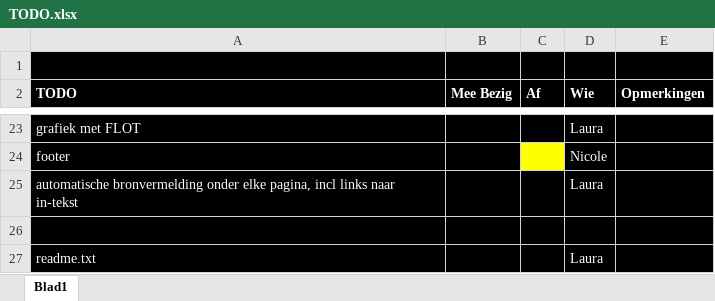
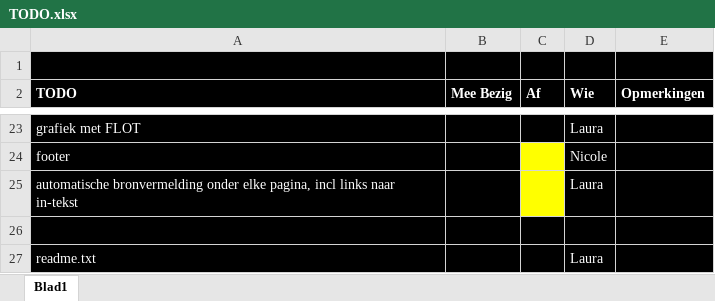
Before and after one commit to ldieliefis/Twitter, an Excel workbook: TODO.xlsx, sheet Blad1, drawn as a sheet; only a part is shown, gaps mark what is left out; values as stored, in another font and other column widths than the file's, no borders; the diff names each change by its address in the sheet, - before the commit and + after, or states it on an @@ line.

Commit message:
TODO

```diff
--- a/TODO.xlsx (sheet Blad1)
+++ b/TODO.xlsx (sheet Blad1)
-C25 fill: #000000
+C25 fill: #FFFF00
```
